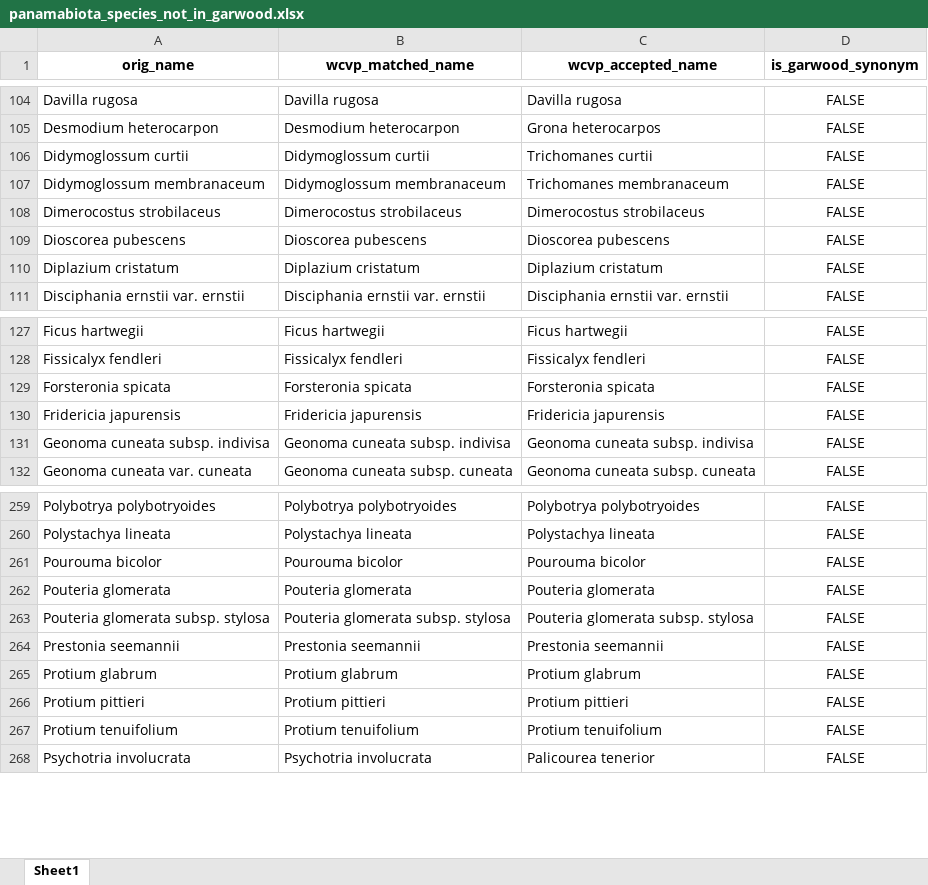
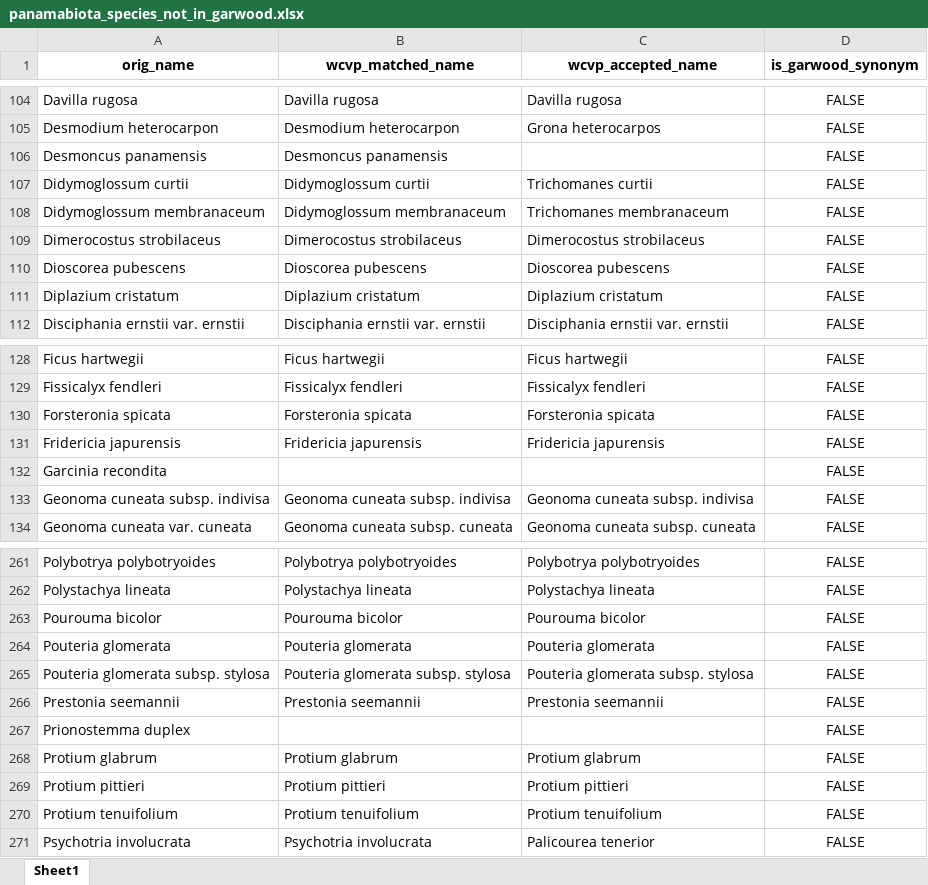
Before and after one commit to PanamaForestGEO/Panama_plant_species_lists, an Excel workbook: splists_out/panamabiota_species_not_in_garwood.xlsx, sheet Sheet1, drawn as a sheet; only a part is shown, gaps mark what is left out; values as stored, in another font and other column widths than the file's, no borders; the diff names each change by its address in the sheet, - before the commit and + after, or states it on an @@ line.

```diff
--- a/splists_out/panamabiota_species_not_in_garwood.xlsx (sheet Sheet1)
+++ b/splists_out/panamabiota_species_not_in_garwood.xlsx (sheet Sheet1)
+row 106: Desmoncus panamensis | Desmoncus panamensis |  | FALSE
+row 132: Garcinia recondita |  |  | FALSE
+row 267: Prionostemma duplex |  |  | FALSE
```
Also changed, not shown: splists_out/Plantnet species/BCI_SPECIES_LIST_2026-02-25.xlsx, splists_out/Plantnet species/BCI_SPECIES_LIST_POSSIBLY_WOODY_2026-02-25.xlsx, 4 other files.
